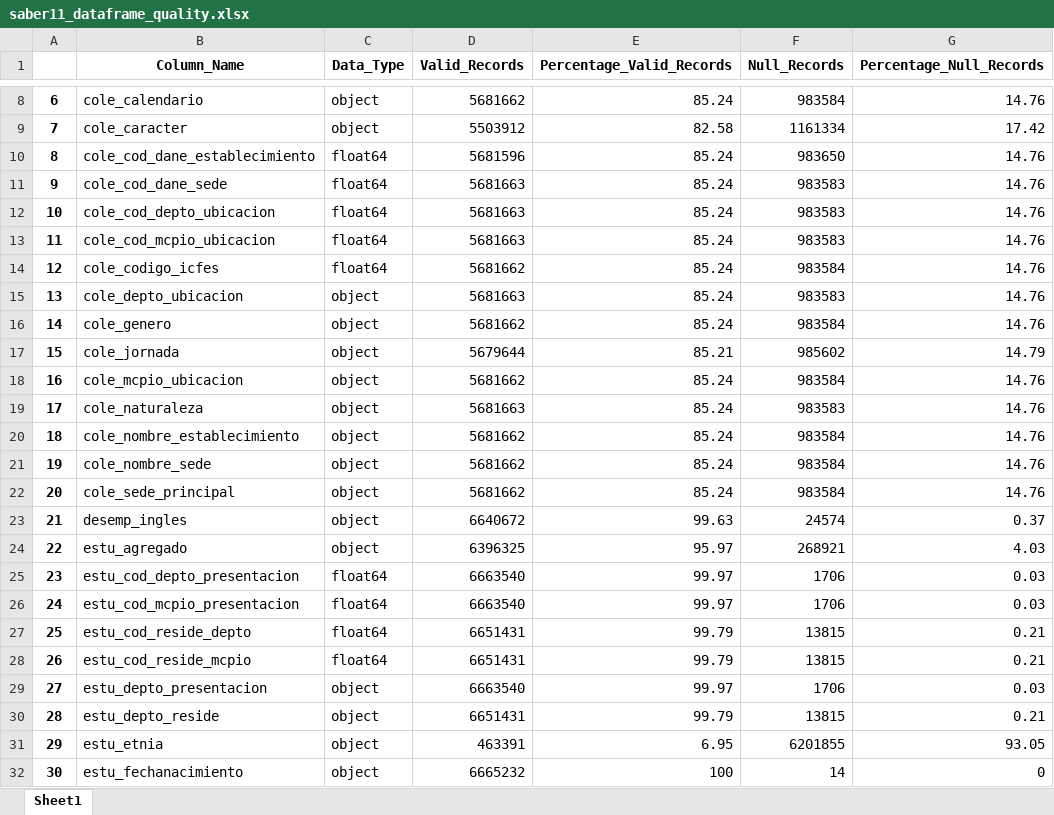
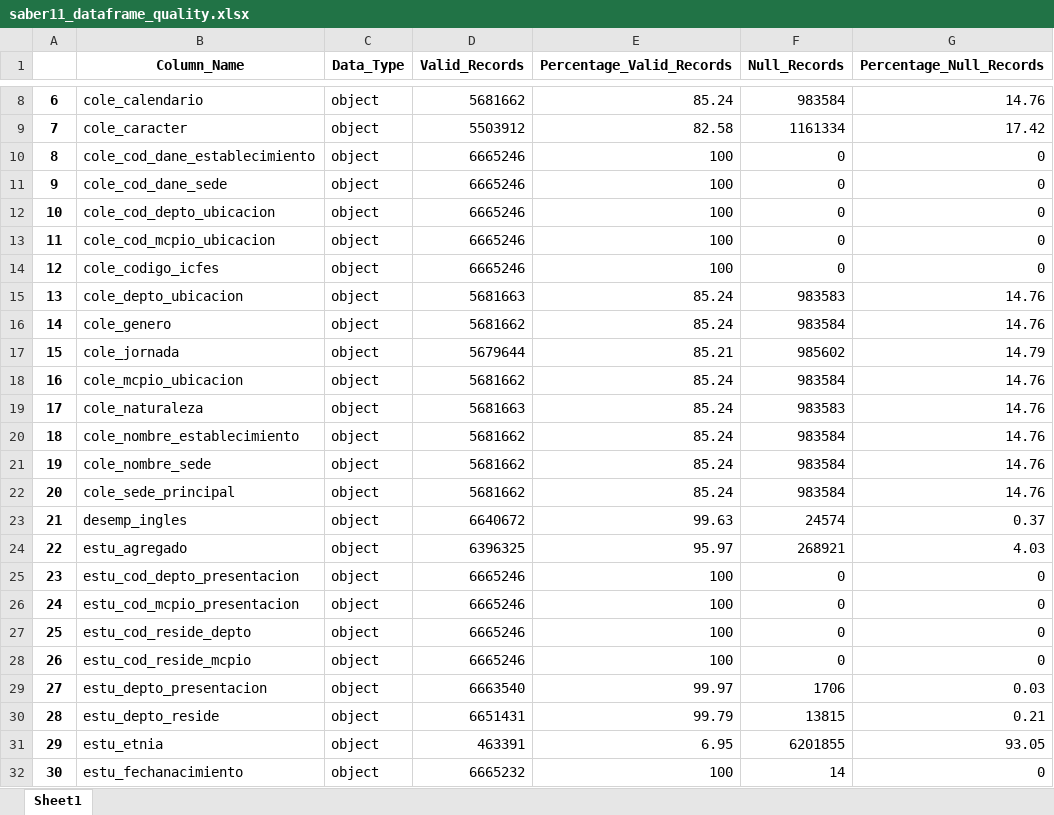
Before and after one commit to TiagoMimi/saber11_teacherinfo_db, an Excel workbook: joined/saber11_dataframe_quality.xlsx, sheet Sheet1, drawn as a sheet; only a part is shown, gaps mark what is left out; values as stored, in another font and other column widths than the file's, no borders; the diff names each change by its address in the sheet, - before the commit and + after, or states it on an @@ line.

```diff
--- a/joined/saber11_dataframe_quality.xlsx (sheet Sheet1)
+++ b/joined/saber11_dataframe_quality.xlsx (sheet Sheet1)
-C10:C14 (Data_Type): float64
+C10:C14 (Data_Type): object
-D10 (Valid_Records): 5681596
+D10 (Valid_Records): 6665246
-E10:E14 (Percentage_Valid_Records): 85.24
+E10:E14 (Percentage_Valid_Records): 100
-F10 (Null_Records): 983650
+F10 (Null_Records): 0
-G10:G14 (Percentage_Null_Records): 14.76
+G10:G14 (Percentage_Null_Records): 0
-D11:D13 (Valid_Records): 5681663
+D11:D13 (Valid_Records): 6665246
-F11:F13 (Null_Records): 983583
+F11:F13 (Null_Records): 0
-D14 (Valid_Records): 5681662
+D14 (Valid_Records): 6665246
-F14 (Null_Records): 983584
+F14 (Null_Records): 0
-C25:C28 (Data_Type): float64
+C25:C28 (Data_Type): object
-D25:D26 (Valid_Records): 6663540
+D25:D26 (Valid_Records): 6665246
-E25:E26 (Percentage_Valid_Records): 99.97
+E25:E26 (Percentage_Valid_Records): 100
-F25:F26 (Null_Records): 1706
+F25:F26 (Null_Records): 0
-G25:G26 (Percentage_Null_Records): 0.03
+G25:G26 (Percentage_Null_Records): 0
-D27:D28 (Valid_Records): 6651431
+D27:D28 (Valid_Records): 6665246
-E27:E28 (Percentage_Valid_Records): 99.79
+E27:E28 (Percentage_Valid_Records): 100
-F27:F28 (Null_Records): 13815
+F27:F28 (Null_Records): 0
-G27:G28 (Percentage_Null_Records): 0.21
+G27:G28 (Percentage_Null_Records): 0
```
Also changed, not shown: 3 other files.
